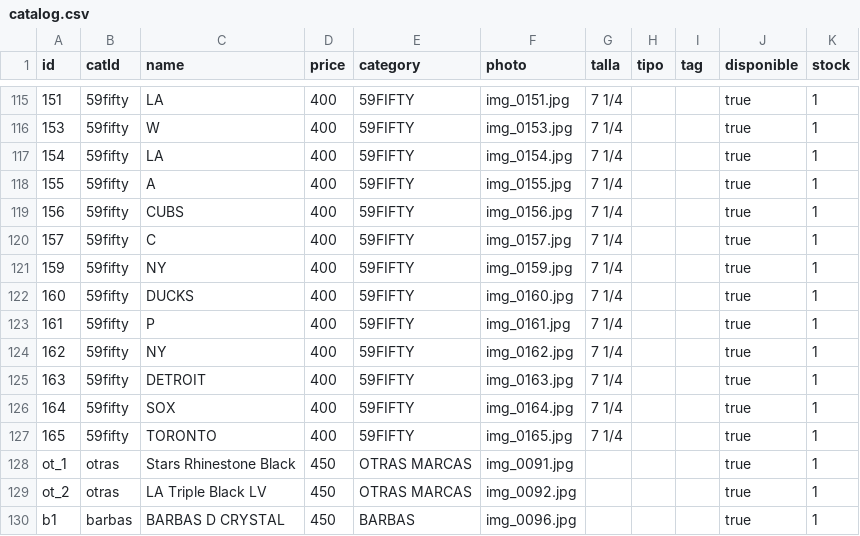
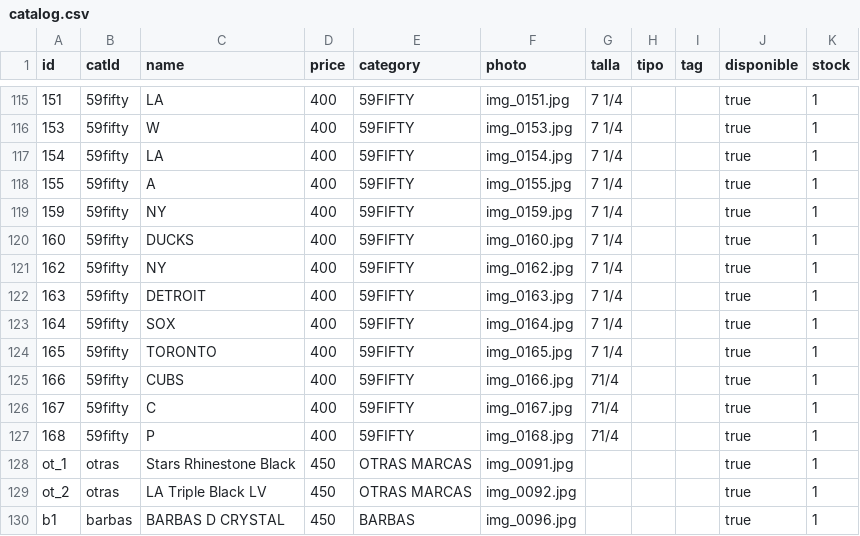
Before and after one commit to desertclub25/desertclub25.github.io, a CSV file: catalog.csv, drawn as a sheet; only a part is shown, gaps mark what is left out; removed rows and columns are numbered as before the commit, all else as after; the diff names each change by its address in the sheet, - before the commit and + after, or states it on an @@ line.

Commit message:
Actualizar catálogo desde Admin — 25/11/2026, 11:26:03 p.m.

```diff
--- a/catalog.csv
+++ b/catalog.csv
-row 119: 156 | 59fifty | CUBS | 400 | 59FIFTY | img_0156.jpg | 7 1/4 |  |  | true | 1
-row 120: 157 | 59fifty | C | 400 | 59FIFTY | img_0157.jpg | 7 1/4 |  |  | true | 1
-row 123: 161 | 59fifty | P | 400 | 59FIFTY | img_0161.jpg | 7 1/4 |  |  | true | 1
+row 125: 166 | 59fifty | CUBS | 400 | 59FIFTY | img_0166.jpg | 71/4 |  |  | true | 1
+row 126: 167 | 59fifty | C | 400 | 59FIFTY | img_0167.jpg | 71/4 |  |  | true | 1
+row 127: 168 | 59fifty | P | 400 | 59FIFTY | img_0168.jpg | 71/4 |  |  | true | 1
```
